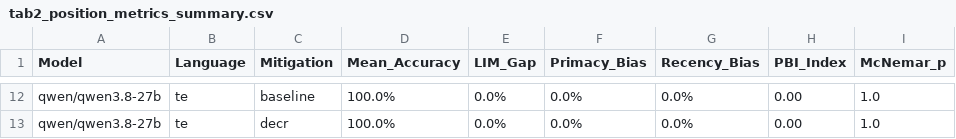
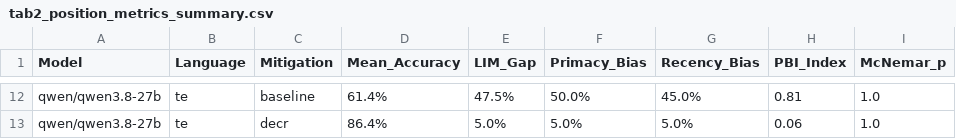
Before and after one commit to Sreeram5678/multilingual-pos-bias-bench, a CSV file: results/tables/tab2_position_metrics_summary.csv, drawn as a sheet; only a part is shown, gaps mark what is left out; the diff covers the shown part only; the diff names each change by its address in the sheet, - before the commit and + after, or states it on an @@ line.

```diff
--- a/results/tables/tab2_position_metrics_summary.csv
+++ b/results/tables/tab2_position_metrics_summary.csv
-D12 (Mean_Accuracy): 100.0%
+D12 (Mean_Accuracy): 61.4%
-E12 (LIM_Gap): 0.0%
+E12 (LIM_Gap): 47.5%
-F12 (Primacy_Bias): 0.0%
+F12 (Primacy_Bias): 50.0%
-G12 (Recency_Bias): 0.0%
+G12 (Recency_Bias): 45.0%
-H12 (PBI_Index): 0.00
+H12 (PBI_Index): 0.81
-D13 (Mean_Accuracy): 100.0%
+D13 (Mean_Accuracy): 86.4%
-E13 (LIM_Gap): 0.0%
+E13 (LIM_Gap): 5.0%
-F13 (Primacy_Bias): 0.0%
+F13 (Primacy_Bias): 5.0%
-G13 (Recency_Bias): 0.0%
+G13 (Recency_Bias): 5.0%
-H13 (PBI_Index): 0.00
+H13 (PBI_Index): 0.06
```
Also changed, not shown: 30 edited cells elsewhere in this file, RESEARCH_PAPER_PACKAGE/tables/tab2_position_metrics_summary.csv, 49 other files.
